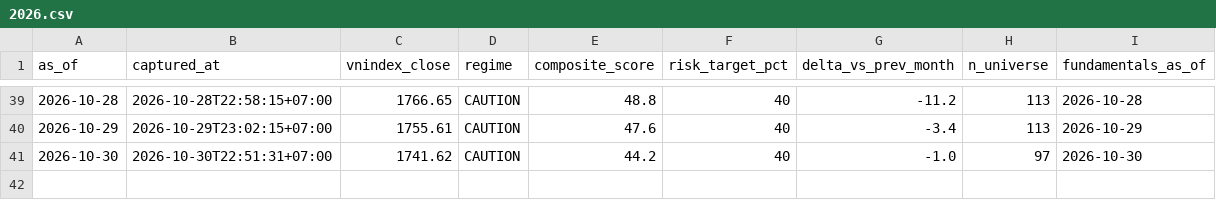
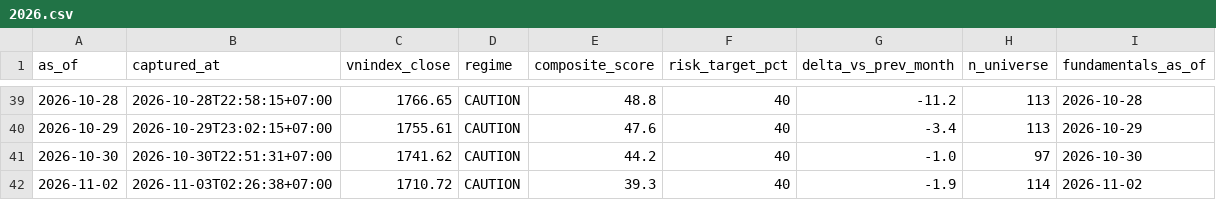
Before and after one commit to PTHAICAP/pthai-pit, a CSV file: pit/market/2026.csv, drawn as a sheet; only a part is shown, gaps mark what is left out; the diff names each change by its address in the sheet, - before the commit and + after, or states it on an @@ line.

```diff
--- a/pit/market/2026.csv
+++ b/pit/market/2026.csv
+row 42: 2026-11-02 | 2026-11-03T02:26:38+07:00 | 1710.72 | CAUTION | 39.3 | 40 | -1.9 | 114 | 2026-11-02
```
Also changed, not shown: pit/MANIFEST.csv, 6 other files.
